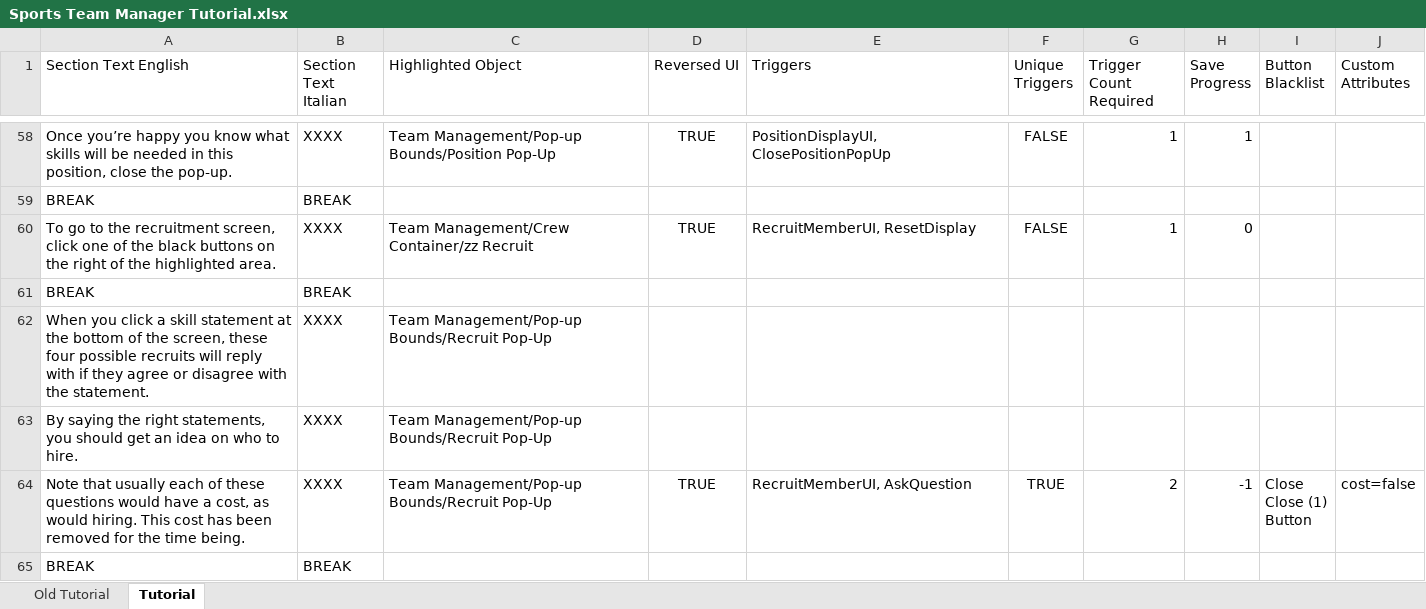
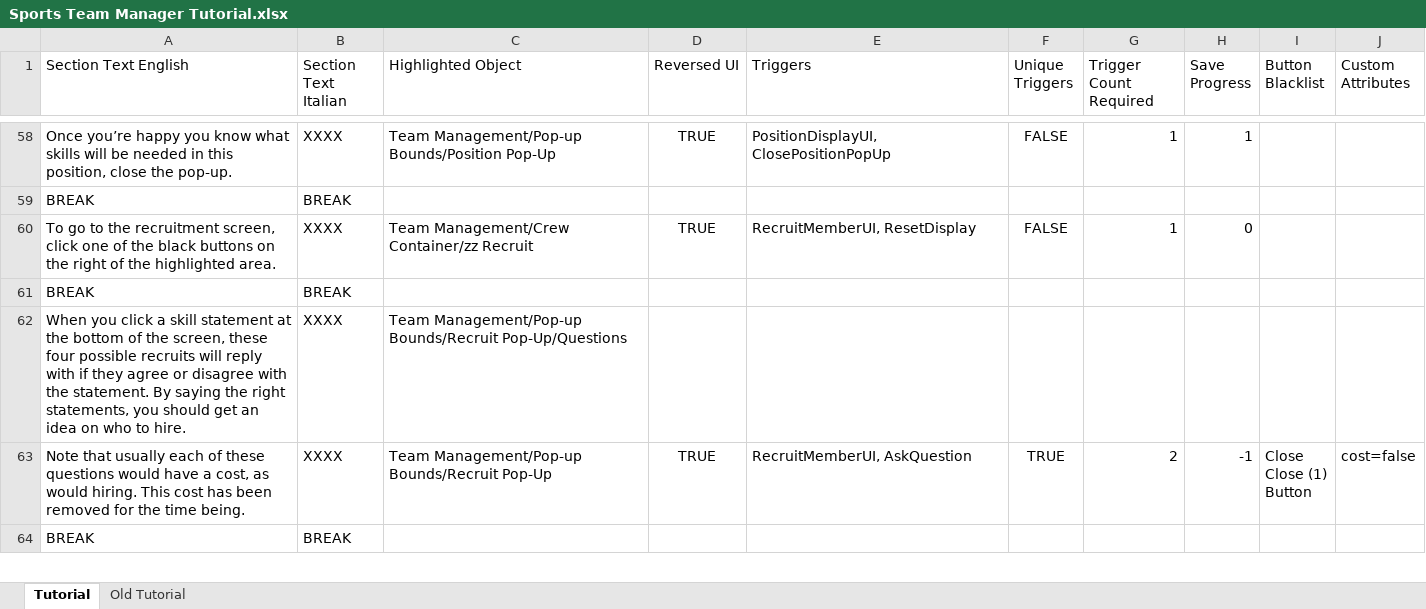
Before and after one commit to playgen/sports-team-manager, an Excel workbook: stm-unity/Assets/Resources/Tutorial/Sports Team Manager Tutorial.xlsx, sheet Tutorial, drawn as a sheet; only a part is shown, gaps mark what is left out; values as stored, in another font and other column widths than the file's, no borders; charts and pictures not drawn; the diff covers the shown part only; the diff names each change by its address in the sheet, - before the commit and + after, or states it on an @@ line.

Commit message:
Updated tutorial, minor fixes

```diff
--- a/stm-unity/Assets/Resources/Tutorial/Sports Team Manager Tutorial.xlsx (sheet Tutorial)
+++ b/stm-unity/Assets/Resources/Tutorial/Sports Team Manager Tutorial.xlsx (sheet Tutorial)
@@ sheet tab order changed: Tutorial | Old Tutorial @@
-A62 (Section Text English): …the statement.
+A62 (Section Text English): …the statement. By saying the right statements, you should get an idea on who to hire.
-C62 (Highlighted Object): …Management/Pop-up Bounds/Recruit Pop-Up
+C62 (Highlighted Object): …Management/Pop-up Bounds/Recruit Pop-Up/Questions
-row 63: By saying the right statements, you should get an idea on who to hire. | XXXX | Team Management/Pop-up Bounds/Recruit Pop-Up
```
Also changed, not shown: 7 edited cells elsewhere in this sheet, 8 other files.
